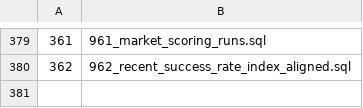
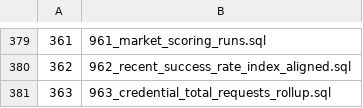
Before and after one commit to halfking/ai-native-gateway-core, a TSV file: sql/schema/installed_startup_migrations.tsv, drawn as a sheet; only a part is shown, gaps mark what is left out.

Commit message:
fix(audit): 2026-11-13 24h 审计与完善轮——§704 机器门 + F-41 注入检测桥接 + 963 monitor-summary 预物化 + responses 入站端到端钉测
① §704 机器门（cmd/gateway/dataplane_guard_surface_test.go）：mux 注册面 AST 扫描 ×
  五类守卫分类台账 × 挂载点 AST 调用级证据——新端点漏挂即红+死台账即红；
  installSmartSaniGuard 逐调用点传全校验（主路径+lite 回退）；变异 5/5 红。
② F-41 桥接：hook.BindDetector 延迟绑定 + governance_prompt_injection 无条件注册 +
  pgxpool→*sql.DB 桥接（镜像适配器）+ v1 包装器 user_content 写面（64KiB 帽；
  rule71 泄漏面逐点排查留痕）+ ARMOR_JUDGE_* 入 QUICK_REFERENCE；
  整链在 LLM_GATEWAY_USE_V2_PIPELINE（默认关）内 ⇒ 默认形态行为不变；变异 3/3 红。
③ monitor-summary 预物化（第五轮路径③，口径零变化）：迁移 963（六通道登记，
  manifest 门官方 -update 再生成）+ bg.CredentialRollupRefresher（单语句原子 UPSERT、
  SessionFamilyCredentialIDExpr 单点常量、事务内自管 statement_timeout）+ 读面双形态
  CASE（非空 O(1)/空表逐字回落旧两臂计数）；252 真库只读取证聚合 17.3s@1,416,428 行；
  真库等价腿（rollup==实时两臂计数+CASE 分支探针）PASS；up+down 预演 rc=0；变异 2/2 红。
④ responses 入站端到端钉测（真实中间件→回显→真实还原拦截器，映射只由入站腿写）；
  伪造占位符=已知还原+未知 [REDACTED] 打码+不整流拦断（行为钉定）；变异 2/2 红。

顺延项核对：Token桶 D-①~⑧/magpie H2/pii.address 三项全部有主，登记维持。
主档 docs/audit/2026-11-13-24h审计与完善轮-主档.md；LESSONS §705；handoff 更新。

```diff
--- a/sql/schema/installed_startup_migrations.tsv
+++ b/sql/schema/installed_startup_migrations.tsv
@@ -380 +380,2 @@
 362	962_recent_success_rate_index_aligned.sql
+363	963_credential_total_requests_rollup.sql
```
Also changed, not shown: 25 other files.
